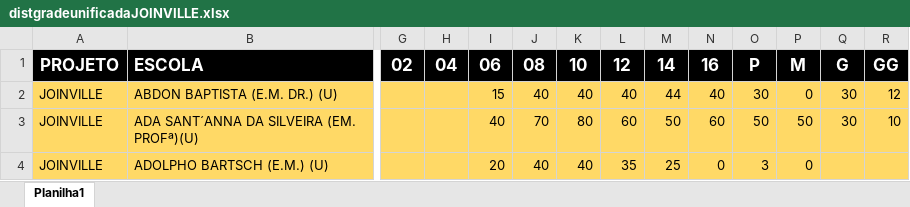
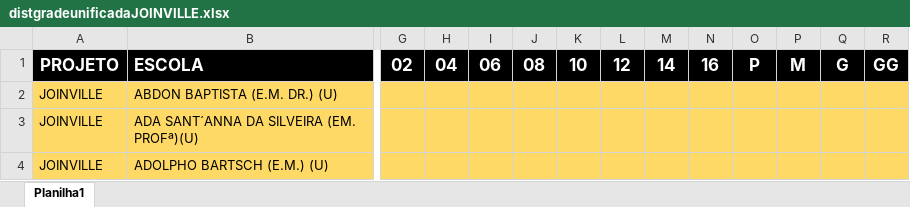
Before and after one commit to Alexandre1313/system_sys_back, an Excel workbook: core/utils/distgradeunificadaJOINVILLE.xlsx, sheet Planilha1, drawn as a sheet; only a part is shown, gaps mark what is left out; values as stored, in another font and other column widths than the file's, no borders; the diff covers the shown part only; the diff names each change by its address in the sheet, - before the commit and + after, or states it on an @@ line.

```diff
--- a/core/utils/distgradeunificadaJOINVILLE.xlsx (sheet Planilha1)
+++ b/core/utils/distgradeunificadaJOINVILLE.xlsx (sheet Planilha1)
-I2: 15
+I2: (empty)
-J2: 40
+J2: (empty)
-K2: 40
+K2: (empty)
-L2: 40
+L2: (empty)
-M2: 44
+M2: (empty)
-N2: 40
+N2: (empty)
-O2: 30
+O2: (empty)
-P2: 0
+P2: (empty)
-Q2:Q3: 30
+Q2:Q3: (empty)
-R2: 12
+R2: (empty)
-I3: 40
+I3: (empty)
-J3: 70
+J3: (empty)
-K3: 80
+K3: (empty)
-L3: 60
+L3: (empty)
-M3: 50
+M3: (empty)
-N3: 60
+N3: (empty)
-O3: 50
+O3: (empty)
-P3: 50
+P3: (empty)
-R3: 10
+R3: (empty)
-I4: 20
+I4: (empty)
-J4: 40
+J4: (empty)
-K4: 40
+K4: (empty)
-L4: 35
+L4: (empty)
-M4: 25
+M4: (empty)
-N4: 0
+N4: (empty)
-O4: 3
+O4: (empty)
-P4: 0
+P4: (empty)
```
Also changed, not shown: 1071 edited cells elsewhere in this sheet, core/utils/cadastrodeitens.xlsx, core/utils/distgradeunificadaSANTOANDRE.xlsx, 1 other file.
